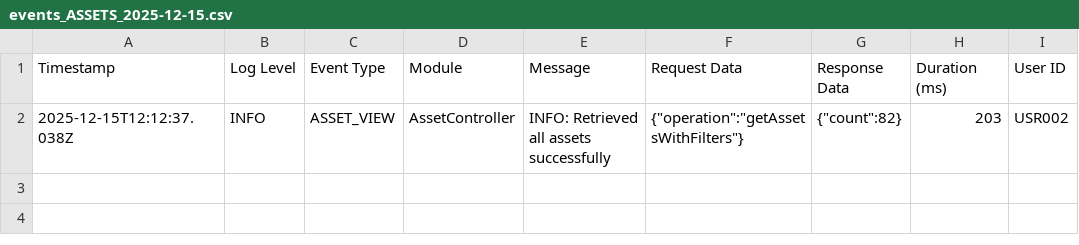
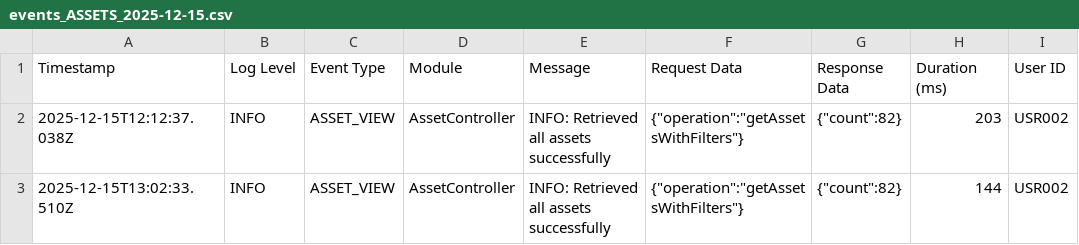
Before and after one commit to riobizsols/AssetLifecycleBackend, a CSV file: logs/events/events_ASSETS_2025-12-15.csv, drawn as a sheet.

```diff
--- a/logs/events/events_ASSETS_2025-12-15.csv
+++ b/logs/events/events_ASSETS_2025-12-15.csv
@@ -2 +2,2 @@ Timestamp,Log Level,Event Type,Module,Message,Request Data,Response Data,Duratio
 2025-12-15T12:12:37.038Z,INFO,ASSET_VIEW,AssetController,"INFO: Retrieved all assets successfully","{""operation"":""getAssetsWithFilters""}","{""count"":82}",203,USR002
+2025-12-15T13:02:33.510Z,INFO,ASSET_VIEW,AssetController,"INFO: Retrieved all assets successfully","{""operation"":""getAssetsWithFilters""}","{""count"":82}",144,USR002
```
Also changed, not shown: 11 other files.
